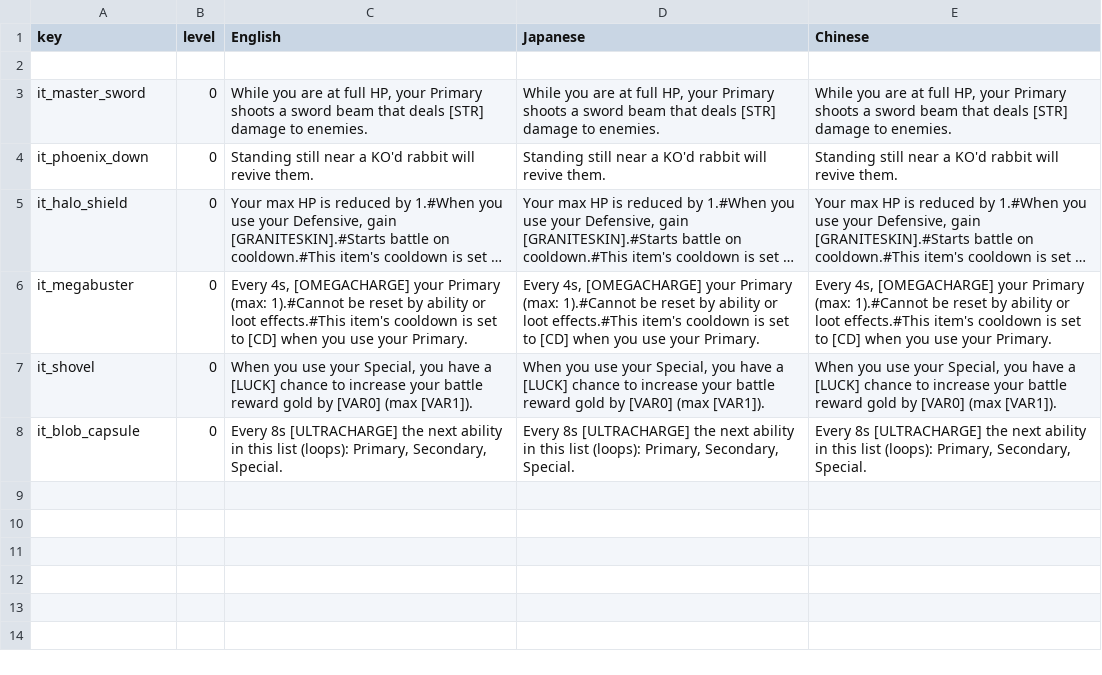
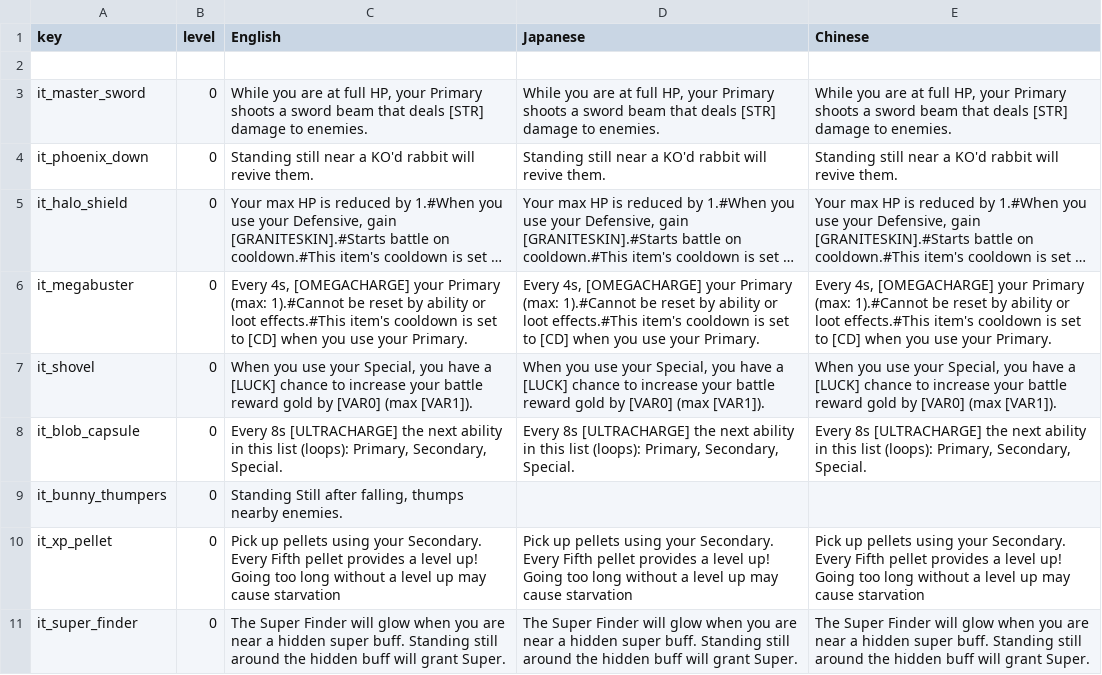
Before and after one commit to Imaginary-Horizons-Productions/RnS-VG-Homage-Set, a CSV file: Items_Descriptions.csv, drawn as a sheet; long unchanged cells end in …; the diff names each change by its address in the sheet, - before the commit and + after, or states it on an @@ line.

```diff
--- a/Items_Descriptions.csv
+++ b/Items_Descriptions.csv
+row 9: it_bunny_thumpers | 0 | Standing Still after falling, thumps nearby enemies.
+row 10: it_xp_pellet | 0 | Pick up pellets using your Secondary. Every Fifth pellet provides a level up! Going too long without a level up may cause starvation | Pick up pellets using your Secondary. Every Fifth pellet provides a level up! Going too long without a level up may cause starvation | Pick up pellets using your Secondary. Every Fifth pellet provides a level up! Going too long without a level up may cause starvation
+row 11: it_super_finder | 0 | The Super Finder will glow when you are near a hidden super buff. Standing still around the hidden buff will grant Super. | The Super Finder will glow when you are near a hidden super buff. Standing still around the hidden buff will grant Super. | The Super Finder will glow when you are near a hidden super buff. Standing still around the hidden buff will grant Super.
```
Also changed, not shown: Items.csv, Items_Names.csv, 1 other file.
